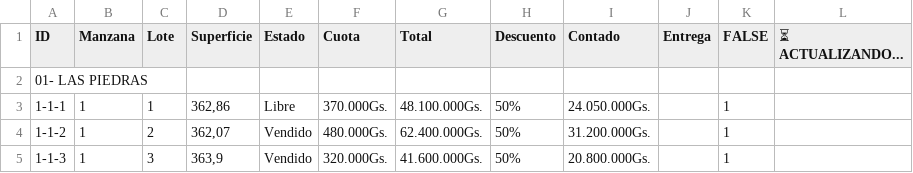
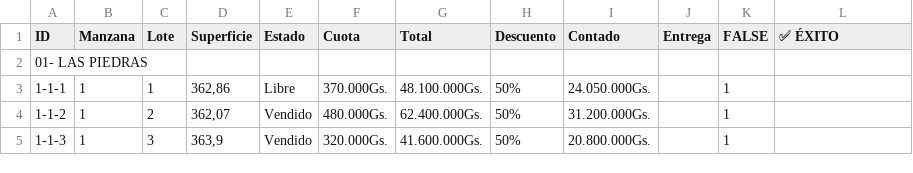
Before and after one commit to NISAWEBAPP/WEB-APP, a CSV file: NISA TABLA.csv, drawn as a sheet; only a part is shown.

Commit message:
Update from Sheet: 1/6/2026, 9:27:09 AM

```diff
--- a/NISA TABLA.csv
+++ b/NISA TABLA.csv
@@ -1,2 +1,2 @@
-ID,Manzana,Lote,Superficie,Estado,Cuota,Total,Descuento,Contado,Entrega ,FALSE,⏳ ACTUALIZANDO...
+ID,Manzana,Lote,Superficie,Estado,Cuota,Total,Descuento,Contado,Entrega ,FALSE,✅ ÉXITO
 01- LAS PIEDRAS,,,,,,,,,,,
```
